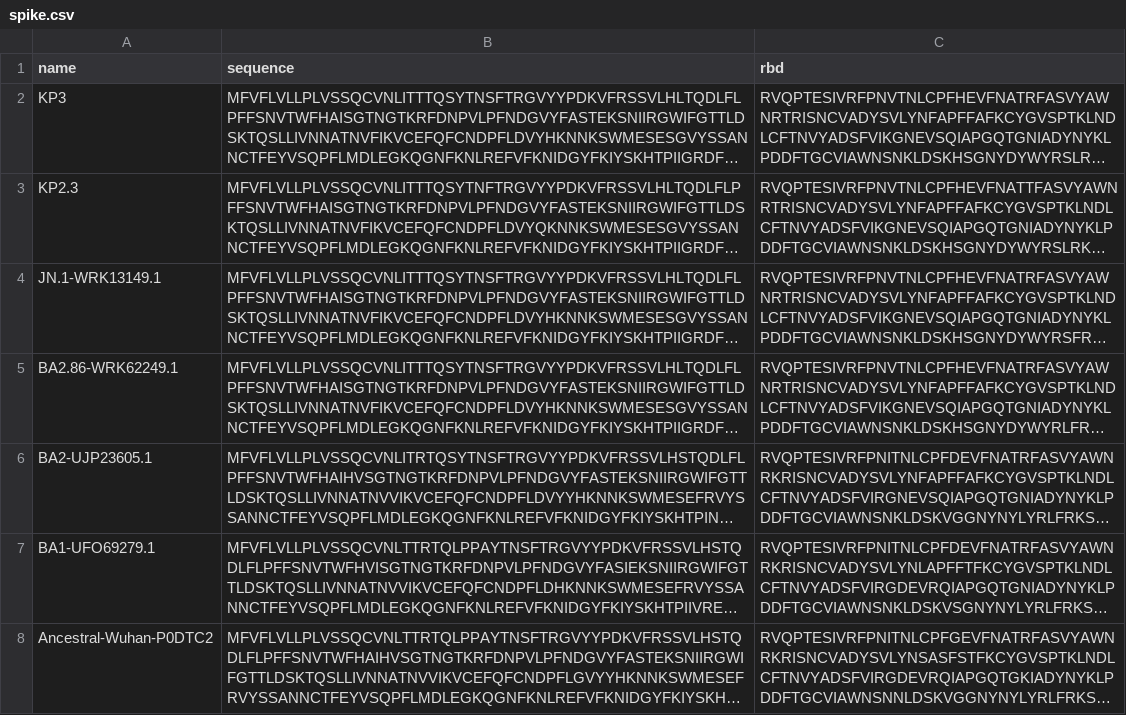
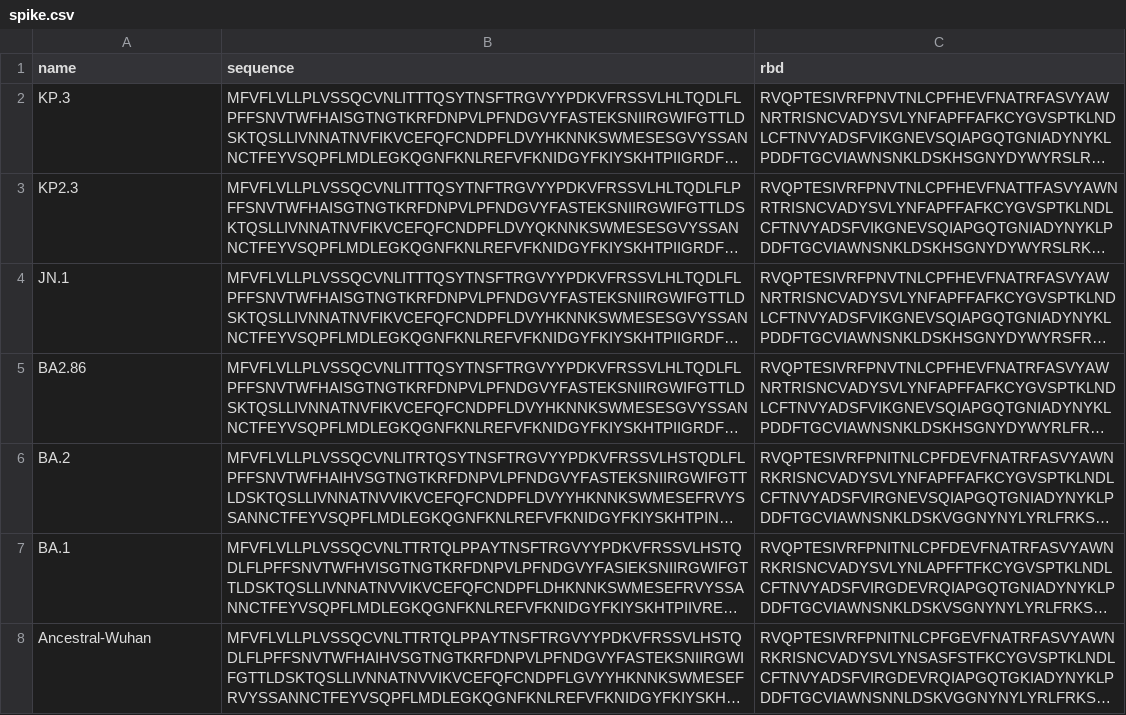
Before and after one commit to yehonathank/virtual-lab, a CSV file: nanobody_design/sequences/spike.csv, drawn as a sheet; long unchanged cells end in …; the diff names each change by its address in the sheet, - before the commit and + after, or states it on an @@ line.

```diff
--- a/nanobody_design/sequences/spike.csv
+++ b/nanobody_design/sequences/spike.csv
-A2 (name): KP3
+A2 (name): KP.3
-A4 (name): JN.1-WRK13149.1
+A4 (name): JN.1
-A5 (name): BA2.86-WRK62249.1
+A5 (name): BA2.86
-A6 (name): BA2-UJP23605.1
+A6 (name): BA.2
-A7 (name): BA1-UFO69279.1
+A7 (name): BA.1
-A8 (name): Ancestral-Wuhan-P0DTC2
+A8 (name): Ancestral-Wuhan
```
Also changed, not shown: 4 other files.
